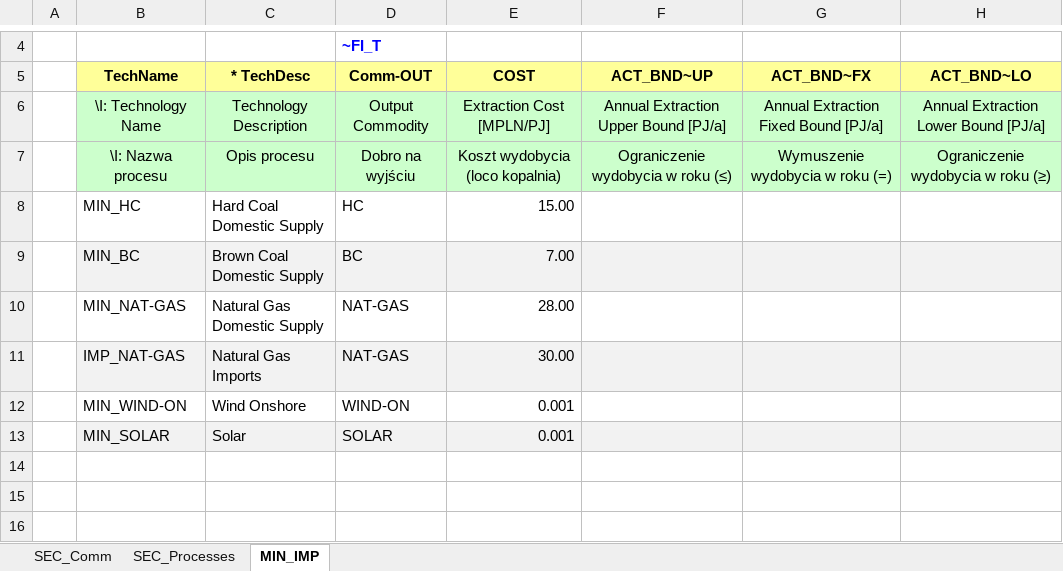
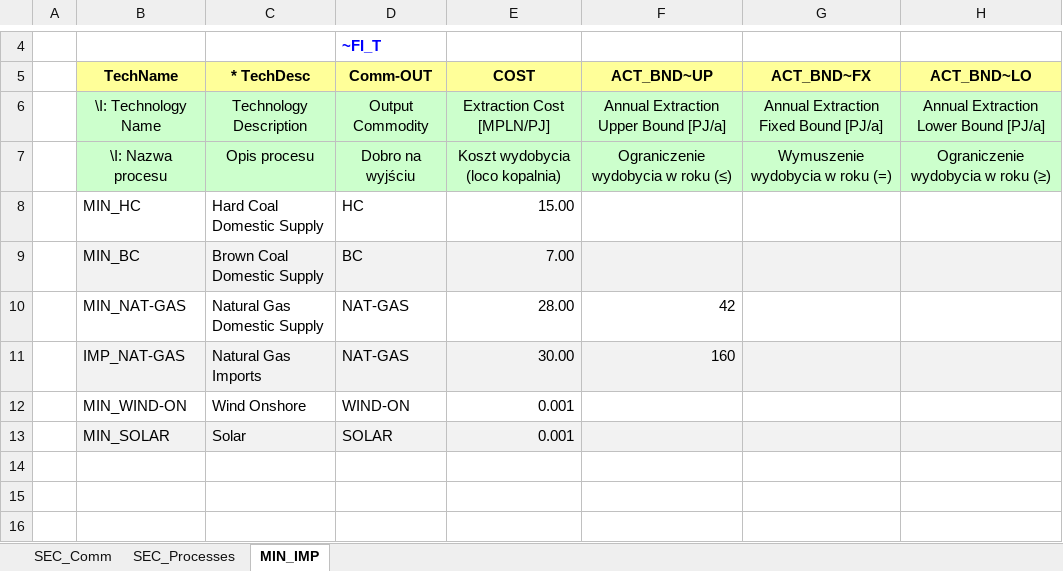
Before and after one commit to WacRusz/TIMES_STUDENT_MID, an Excel workbook: VT_Model_SUP_V01.xlsx, sheet MIN_IMP, drawn as a sheet; only a part is shown, gaps mark what is left out; values as stored, in another font and other column widths than the file's, no borders; the diff names each change by its address in the sheet, - before the commit and + after, or states it on an @@ line.

Commit message:
Add files via upload

```diff
--- a/VT_Model_SUP_V01.xlsx (sheet MIN_IMP)
+++ b/VT_Model_SUP_V01.xlsx (sheet MIN_IMP)
-F10 (ACT_BND~UP): (empty)
+F10 (ACT_BND~UP): 42
-F11 (ACT_BND~UP): (empty)
+F11 (ACT_BND~UP): 160
```
